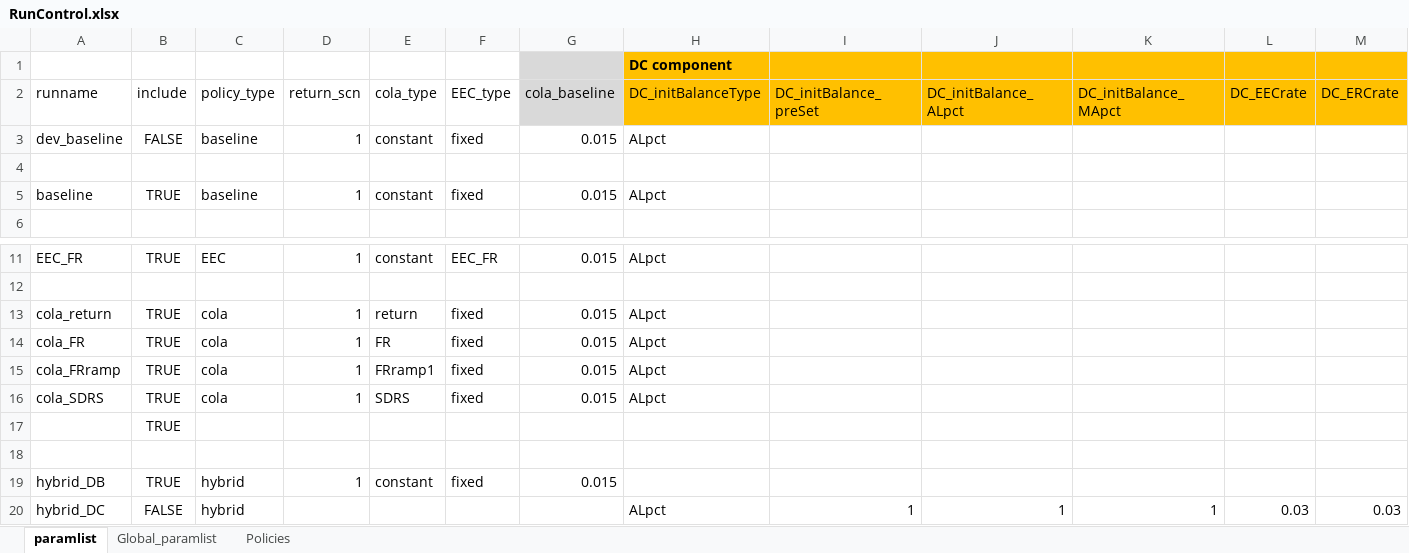
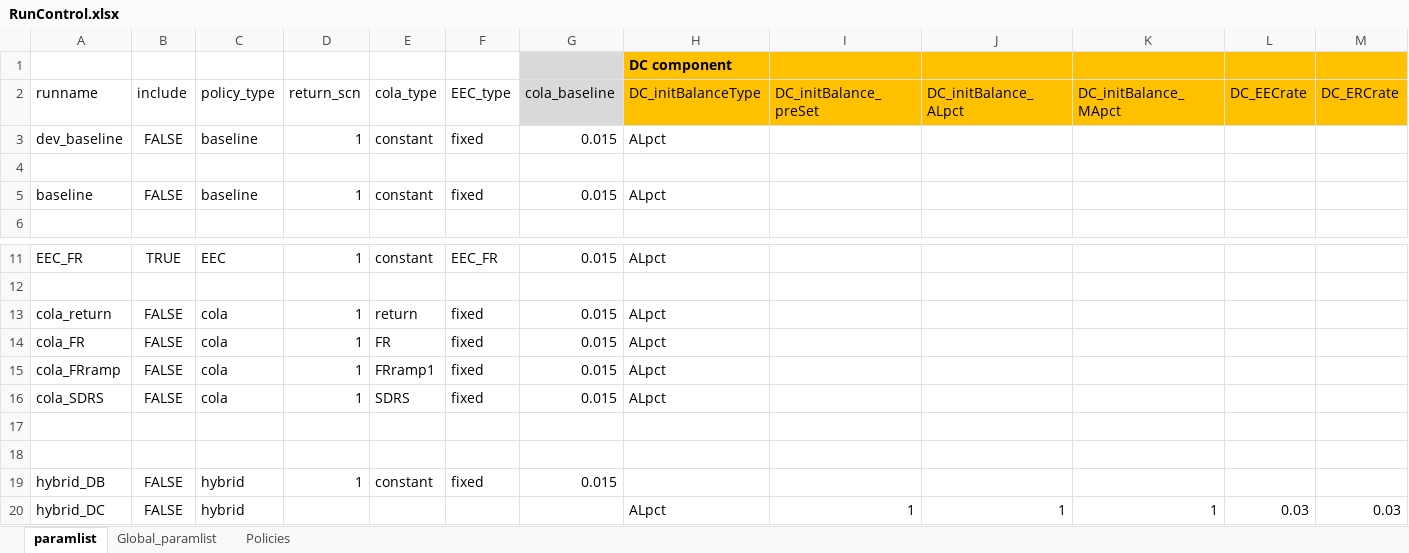
Before and after one commit to yimengyin16/PenSim_riskSharing, an Excel workbook: RunControl.xlsx, sheet paramlist, drawn as a sheet; only a part is shown, gaps mark what is left out; values as stored, in another font and other column widths than the file's, no borders; removed rows and columns are numbered as before the commit, all else as after; rows hold the shown columns only; the diff names each change by its address in the sheet, - before the commit and + after, or states it on an @@ line.

```diff
--- a/RunControl.xlsx (sheet paramlist)
+++ b/RunControl.xlsx (sheet paramlist)
-B5 (include): TRUE
+B5 (include): FALSE
-B13:B16 (include): TRUE
+B13:B16 (include): FALSE
-row 17:  | TRUE
+row 18: (empty)
-B19 (include): TRUE
+B19 (include): FALSE
```
Also changed, not shown: sheet Global_paramlist, 9 other files.
